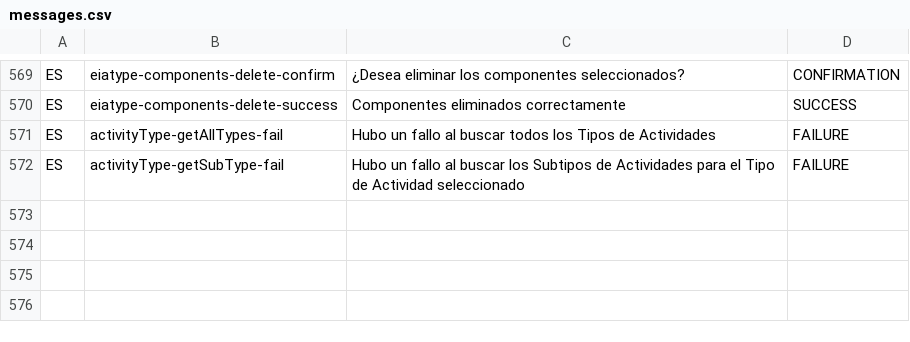
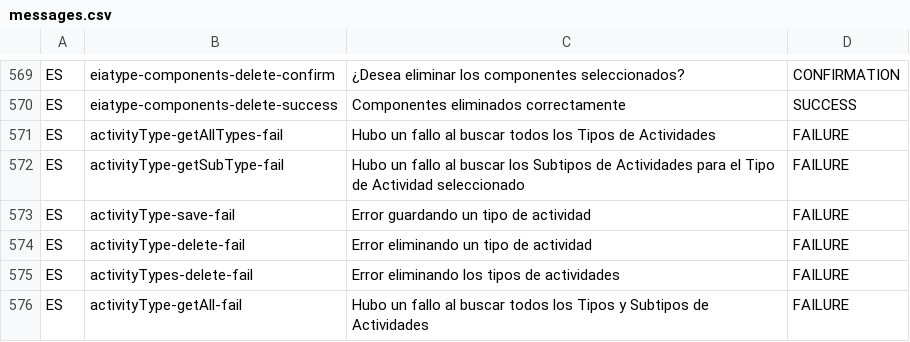
Before and after one commit to idbcgroup/GMH, a CSV file: ejb/src/main/resources/messages.csv, drawn as a sheet; only a part is shown, gaps mark what is left out.

Commit message:
agregando metodos para guardar y eliminar tipos de actividades

```diff
--- a/ejb/src/main/resources/messages.csv
+++ b/ejb/src/main/resources/messages.csv
@@ -572 +572,5 @@ ES,activityType-getAllTypes-fail,Hubo un fallo al buscar todos los Tipos de Acti
 ES,activityType-getSubType-fail,Hubo un fallo al buscar los Subtipos de Actividades para el Tipo de Actividad seleccionado,FAILURE
+ES,activityType-save-fail,Error guardando un tipo de actividad,FAILURE
+ES,activityType-delete-fail,Error eliminando un tipo de actividad,FAILURE
+ES,activityTypes-delete-fail,Error eliminando los tipos de actividades,FAILURE
+ES,activityType-getAll-fail,Hubo un fallo al buscar todos los Tipos y Subtipos de Actividades,FAILURE
```
Also changed, not shown: 4 other files.
